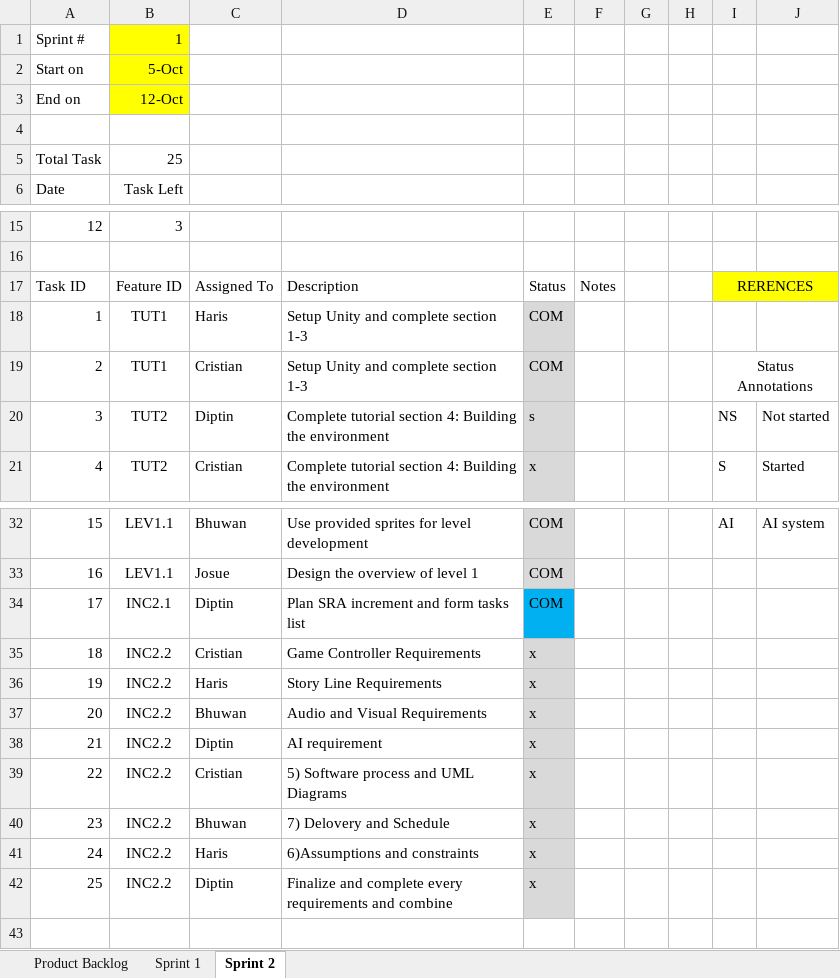
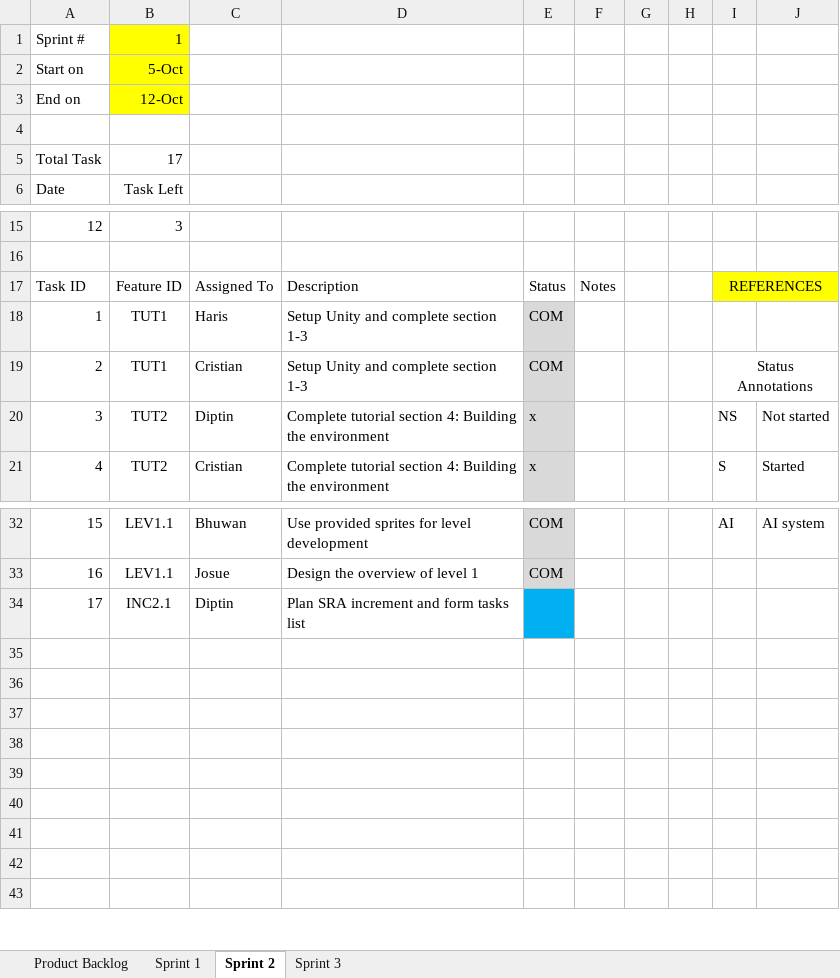
Before and after one commit to d1p3/stickJumpForce, an Excel workbook: Product_backlog.xlsx, sheet Sprint 2, drawn as a sheet; only a part is shown, gaps mark what is left out; values as stored, in another font and other column widths than the file's, no borders; charts and pictures not drawn; the diff names each change by its address in the sheet, - before the commit and + after, or states it on an @@ line.

```diff
--- a/Product_backlog.xlsx (sheet Sprint 2)
+++ b/Product_backlog.xlsx (sheet Sprint 2)
+sheet tab: Sprint 3
-B5: 25
+B5: 17
-I17: RERENCES
+I17: REFERENCES
-E20: s
+E20: x
-E34: COM
+E34: (empty)
-row 35: 18 | INC2.2 | Cristian | Game Controller Requirements | x
+row 35: (empty)
-E35:E42 fill: #D9D9D9
+E35:E42 fill: none
-row 36: 19 | INC2.2 | Haris | Story Line Requirements | x
+row 36: (empty)
-row 37: 20 | INC2.2 | Bhuwan | Audio and Visual Requirements | x
+row 37: (empty)
-row 38: 21 | INC2.2 | Diptin | AI requirement | x
+row 38: (empty)
-row 39: 22 | INC2.2 | Cristian | 5) Software process and UML Diagrams | x
+row 39: (empty)
-row 40: 23 | INC2.2 | Bhuwan | 7) Delovery and Schedule | x
+row 40: (empty)
-row 41: 24 | INC2.2 | Haris | 6)Assumptions and constraints | x
+row 41: (empty)
-row 42: 25 | INC2.2 | Diptin | Finalize and complete every requirements and combine | x
+row 42: (empty)
```
Also changed, not shown: sheet Product Backlog, sheet Sprint 1, charts or pictures.
